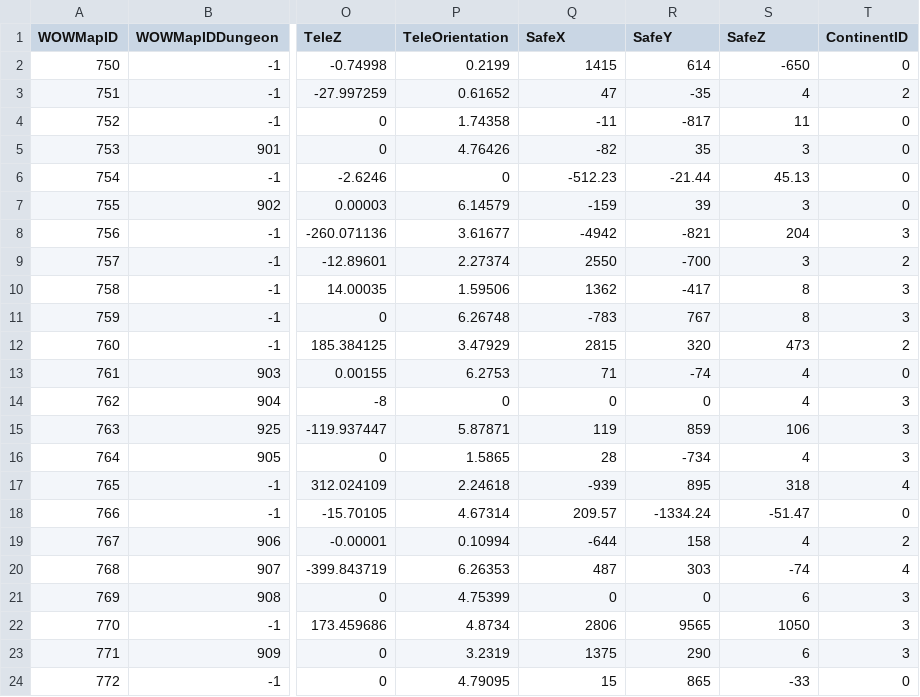
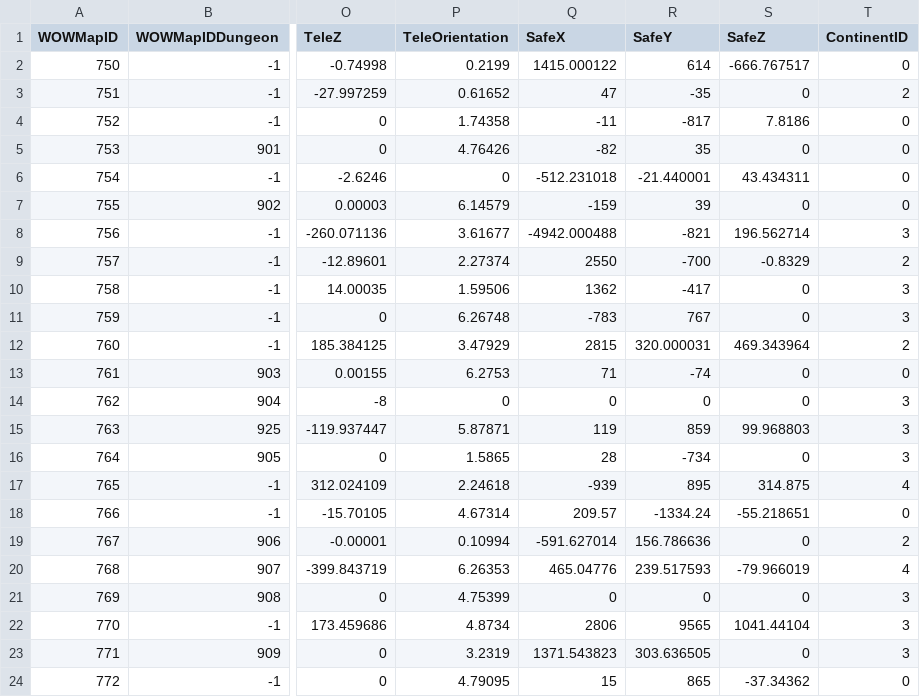
Before and after one commit to NathanHandley/EQWOWConverter, a CSV file: Assets/WorldData/ZoneProperties.csv, drawn as a sheet; only a part is shown, gaps mark what is left out; the diff covers the shown part only; the diff names each change by its address in the sheet, - before the commit and + after, or states it on an @@ line.

Commit message:
Clamp evac spots to wow geometry Z
Without this, characters were dropping in from the sky

```diff
--- a/Assets/WorldData/ZoneProperties.csv
+++ b/Assets/WorldData/ZoneProperties.csv
-Q2 (SafeX): 1415
+Q2 (SafeX): 1415.000122
-S2 (SafeZ): -650
+S2 (SafeZ): -666.767517
-S3 (SafeZ): 4
+S3 (SafeZ): 0
-S4 (SafeZ): 11
+S4 (SafeZ): 7.8186
-S5 (SafeZ): 3
+S5 (SafeZ): 0
-Q6 (SafeX): -512.23
+Q6 (SafeX): -512.231018
-R6 (SafeY): -21.44
+R6 (SafeY): -21.440001
-S6 (SafeZ): 45.13
+S6 (SafeZ): 43.434311
-S7 (SafeZ): 3
+S7 (SafeZ): 0
-Q8 (SafeX): -4942
+Q8 (SafeX): -4942.000488
-S8 (SafeZ): 204
+S8 (SafeZ): 196.562714
-S9 (SafeZ): 3
+S9 (SafeZ): -0.8329
-S10:S11 (SafeZ): 8
+S10:S11 (SafeZ): 0
-R12 (SafeY): 320
+R12 (SafeY): 320.000031
-S12 (SafeZ): 473
+S12 (SafeZ): 469.343964
-S13:S14 (SafeZ): 4
+S13:S14 (SafeZ): 0
-S15 (SafeZ): 106
+S15 (SafeZ): 99.968803
-S16 (SafeZ): 4
+S16 (SafeZ): 0
-S17 (SafeZ): 318
+S17 (SafeZ): 314.875
-S18 (SafeZ): -51.47
+S18 (SafeZ): -55.218651
-Q19 (SafeX): -644
+Q19 (SafeX): -591.627014
-R19 (SafeY): 158
+R19 (SafeY): 156.786636
-S19 (SafeZ): 4
+S19 (SafeZ): 0
-Q20 (SafeX): 487
+Q20 (SafeX): 465.04776
-R20 (SafeY): 303
+R20 (SafeY): 239.517593
-S20 (SafeZ): -74
+S20 (SafeZ): -79.966019
-S21 (SafeZ): 6
+S21 (SafeZ): 0
-S22 (SafeZ): 1050
+S22 (SafeZ): 1041.44104
-Q23 (SafeX): 1375
+Q23 (SafeX): 1371.543823
-R23 (SafeY): 290
+R23 (SafeY): 303.636505
-S23 (SafeZ): 6
+S23 (SafeZ): 0
-S24 (SafeZ): -33
+S24 (SafeZ): -37.34362
```
Also changed, not shown: 106 edited cells elsewhere in this file.
